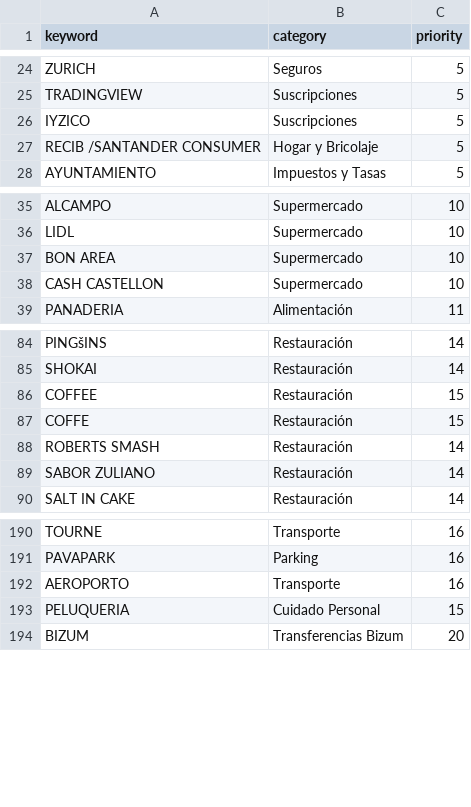
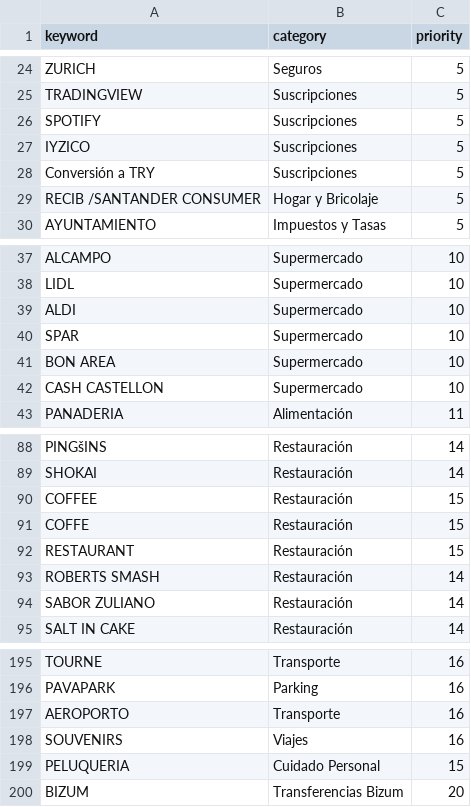
Before and after one commit to pprodman/DWHFinancial, a CSV file: dbt_project/seeds/map_categories.csv, drawn as a sheet; only a part is shown, gaps mark what is left out; the diff names each change by its address in the sheet, - before the commit and + after, or states it on an @@ line.

Commit message:
[NEW] seeds update

```diff
--- a/dbt_project/seeds/map_categories.csv
+++ b/dbt_project/seeds/map_categories.csv
+row 26: SPOTIFY | Suscripciones | 5
+row 28: Conversión a TRY | Suscripciones | 5
+row 39: ALDI | Supermercado | 10
+row 40: SPAR | Supermercado | 10
+row 92: RESTAURANT | Restauración | 15
+row 198: SOUVENIRS | Viajes | 16
```
Also changed, not shown: dbt_project/seeds/map_entities.csv.
